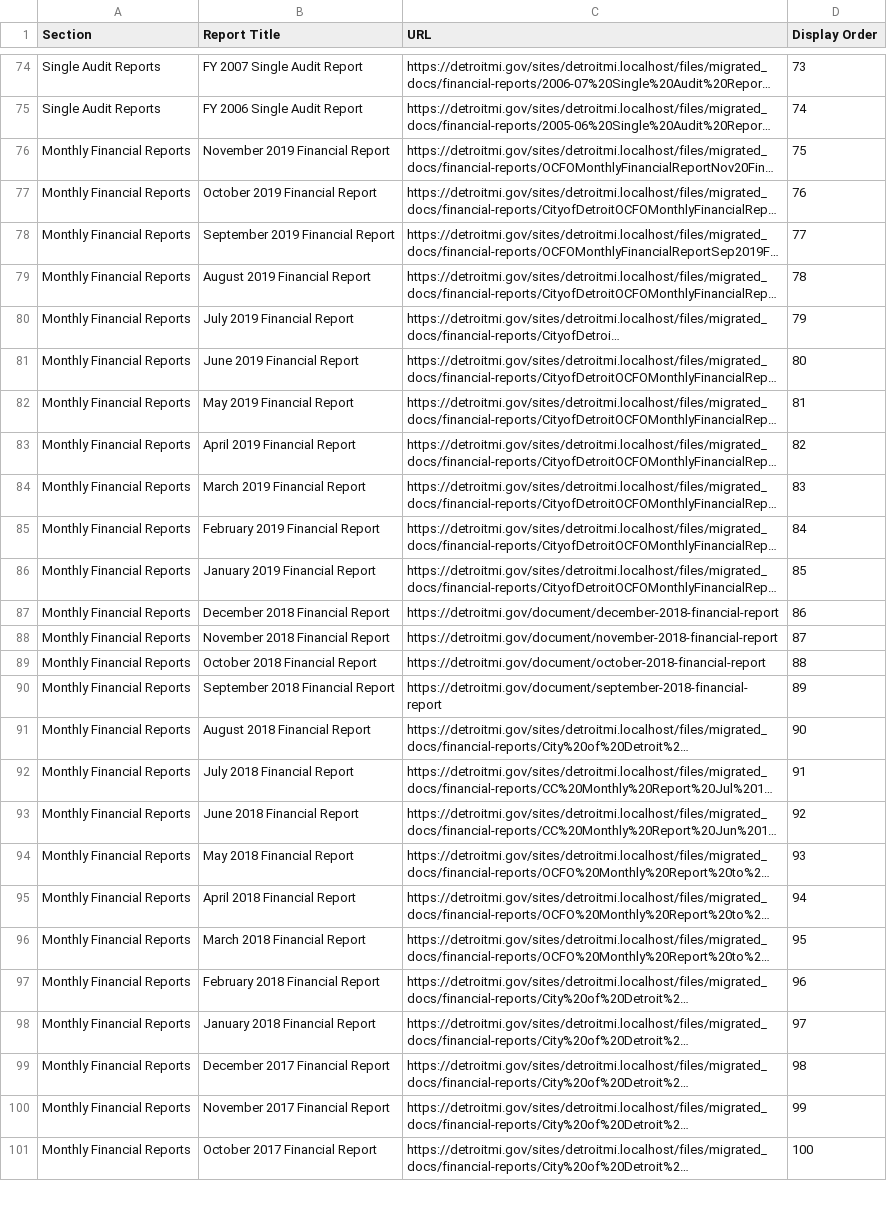
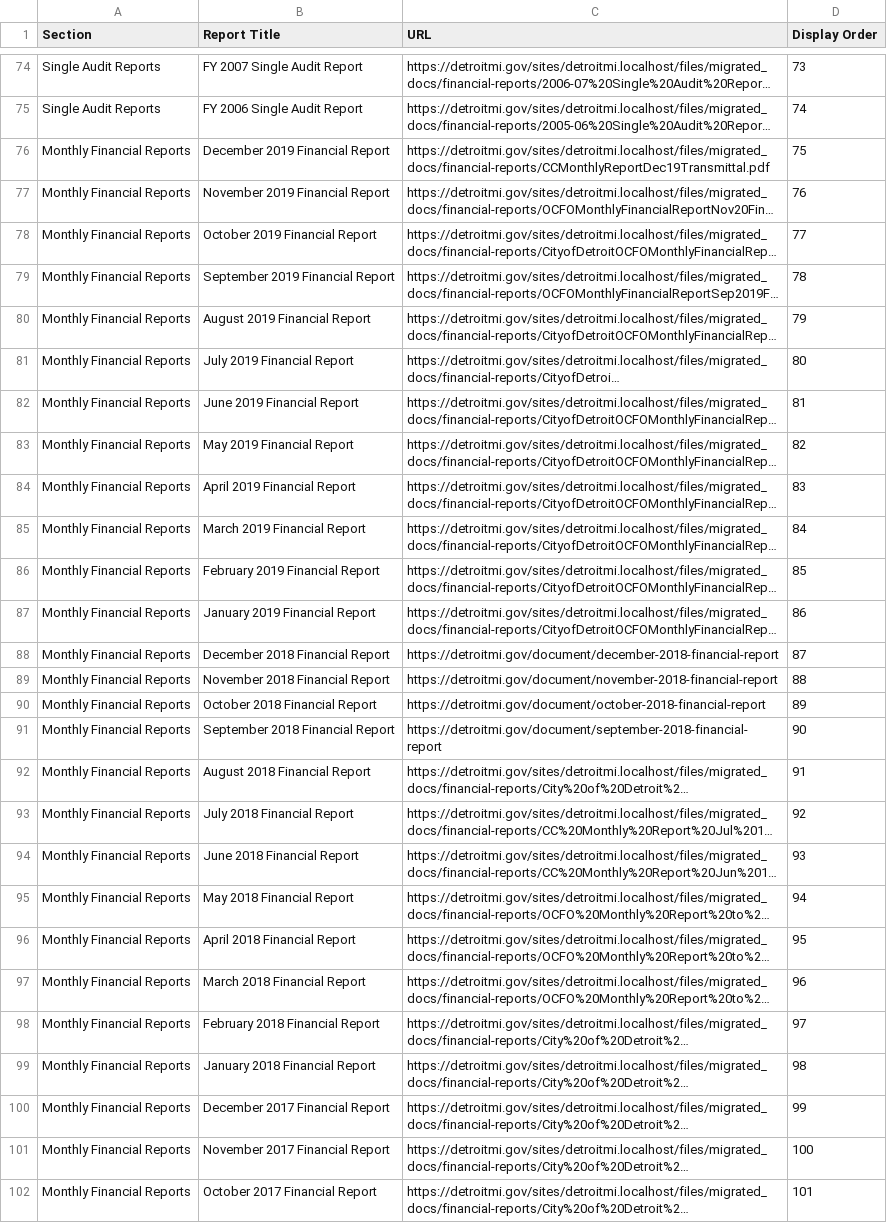
Before and after one commit to CityOfDetroit/website_scripts, a CSV file: automated_web_pages/ocfo_financial_reports.csv, drawn as a sheet; only a part is shown, gaps mark what is left out; long unchanged cells end in …; addresses are those after the commit; the diff covers the shown part only; the diff names each change by its address in the sheet, - before the commit and + after, or states it on an @@ line.

Commit message:
Add 2 OCFO reports

```diff
--- a/automated_web_pages/ocfo_financial_reports.csv
+++ b/automated_web_pages/ocfo_financial_reports.csv
+row 76: Monthly Financial Reports | December 2019 Financial Report | https://detroitmi.gov/sites/detroitmi.localhost/files/migrated_docs/financial-reports/CCMonthlyReportDec19Transmittal.pdf | 75
-D77 (Display Order): 75
+D77 (Display Order): 76
-D78 (Display Order): 76
+D78 (Display Order): 77
-D79 (Display Order): 77
+D79 (Display Order): 78
-D80 (Display Order): 78
+D80 (Display Order): 79
-D81 (Display Order): 79
+D81 (Display Order): 80
-D82 (Display Order): 80
+D82 (Display Order): 81
-D83 (Display Order): 81
+D83 (Display Order): 82
-D84 (Display Order): 82
+D84 (Display Order): 83
-D85 (Display Order): 83
+D85 (Display Order): 84
-D86 (Display Order): 84
+D86 (Display Order): 85
-D87 (Display Order): 85
+D87 (Display Order): 86
-D88 (Display Order): 86
+D88 (Display Order): 87
-D89 (Display Order): 87
+D89 (Display Order): 88
-D90 (Display Order): 88
+D90 (Display Order): 89
-D91 (Display Order): 89
+D91 (Display Order): 90
-D92 (Display Order): 90
+D92 (Display Order): 91
-D93 (Display Order): 91
+D93 (Display Order): 92
-D94 (Display Order): 92
+D94 (Display Order): 93
-D95 (Display Order): 93
+D95 (Display Order): 94
-D96 (Display Order): 94
+D96 (Display Order): 95
-D97 (Display Order): 95
+D97 (Display Order): 96
-D98 (Display Order): 96
+D98 (Display Order): 97
-D99 (Display Order): 97
+D99 (Display Order): 98
-D100 (Display Order): 98
+D100 (Display Order): 99
-D101 (Display Order): 99
+D101 (Display Order): 100
-D102 (Display Order): 100
+D102 (Display Order): 101
```
Also changed, not shown: 1 added row and 29 edited cells elsewhere in this file.
